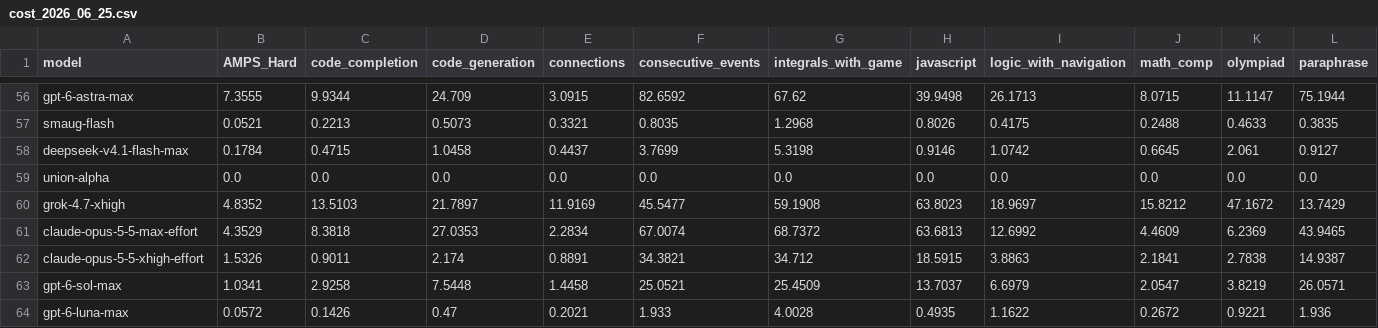
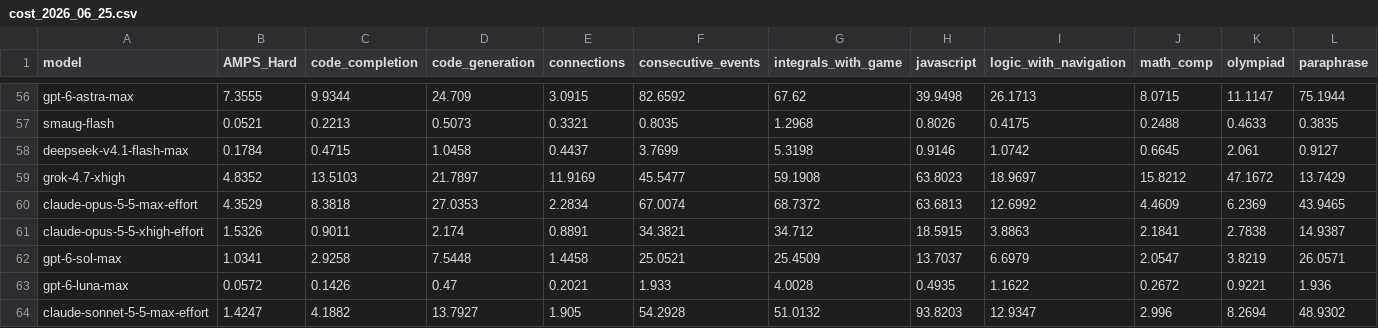
Before and after one commit to LiveBench/new-livebench, a CSV file: public/cost_2026_06_25.csv, drawn as a sheet; only a part is shown, gaps mark what is left out; removed rows and columns are numbered as before the commit, all else as after; rows hold the shown columns only; the diff names each change by its address in the sheet, - before the commit and + after, or states it on an @@ line.

```diff
--- a/public/cost_2026_06_25.csv
+++ b/public/cost_2026_06_25.csv
-row 59: union-alpha | 0.0 | 0.0 | 0.0 | 0.0 | 0.0 | 0.0 | 0.0 | 0.0 | 0.0 | 0.0 | 0.0
+row 64: claude-sonnet-5-5-max-effort | 1.4247 | 4.1882 | 13.7927 | 1.905 | 54.2928 | 51.0132 | 93.8203 | 12.9347 | 2.996 | 8.2694 | 48.9302
```
Also changed, not shown: 1 other file.
